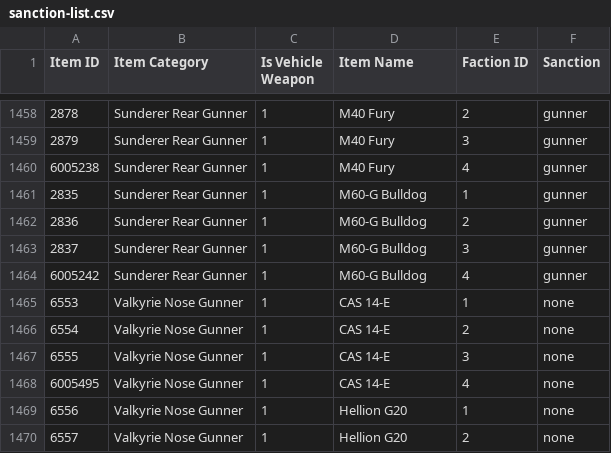
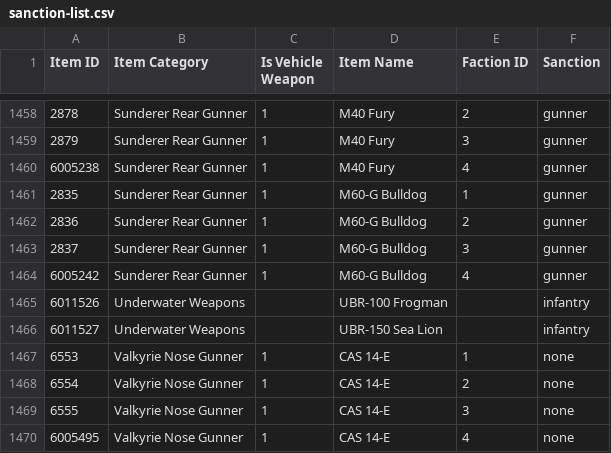
Before and after one commit to cooltrain7/Planetside-2-API-Tracker, a CSV file: Weapons/sanction-list.csv, drawn as a sheet; only a part is shown, gaps mark what is left out; the shorter side is filled out with more unchanged rows.

Commit message:
Sanctions: Add Underwater Weapons
Signed-off-by: Fred Kilbourn <fred@fredk.com>

```diff
--- a/Weapons/sanction-list.csv
+++ b/Weapons/sanction-list.csv
@@ -1464,2 +1464,4 @@
 6005242,Sunderer Rear Gunner,1,M60-G Bulldog,4,gunner
+6011526,Underwater Weapons,,UBR-100 Frogman,,infantry
+6011527,Underwater Weapons,,UBR-150 Sea Lion,,infantry
 6553,Valkyrie Nose Gunner,1,CAS 14-E,1,none
```
Also changed, not shown: Weapons/sanction-list-machine-with-none.csv, Weapons/sanction-list-machine.csv, 2 other files.
